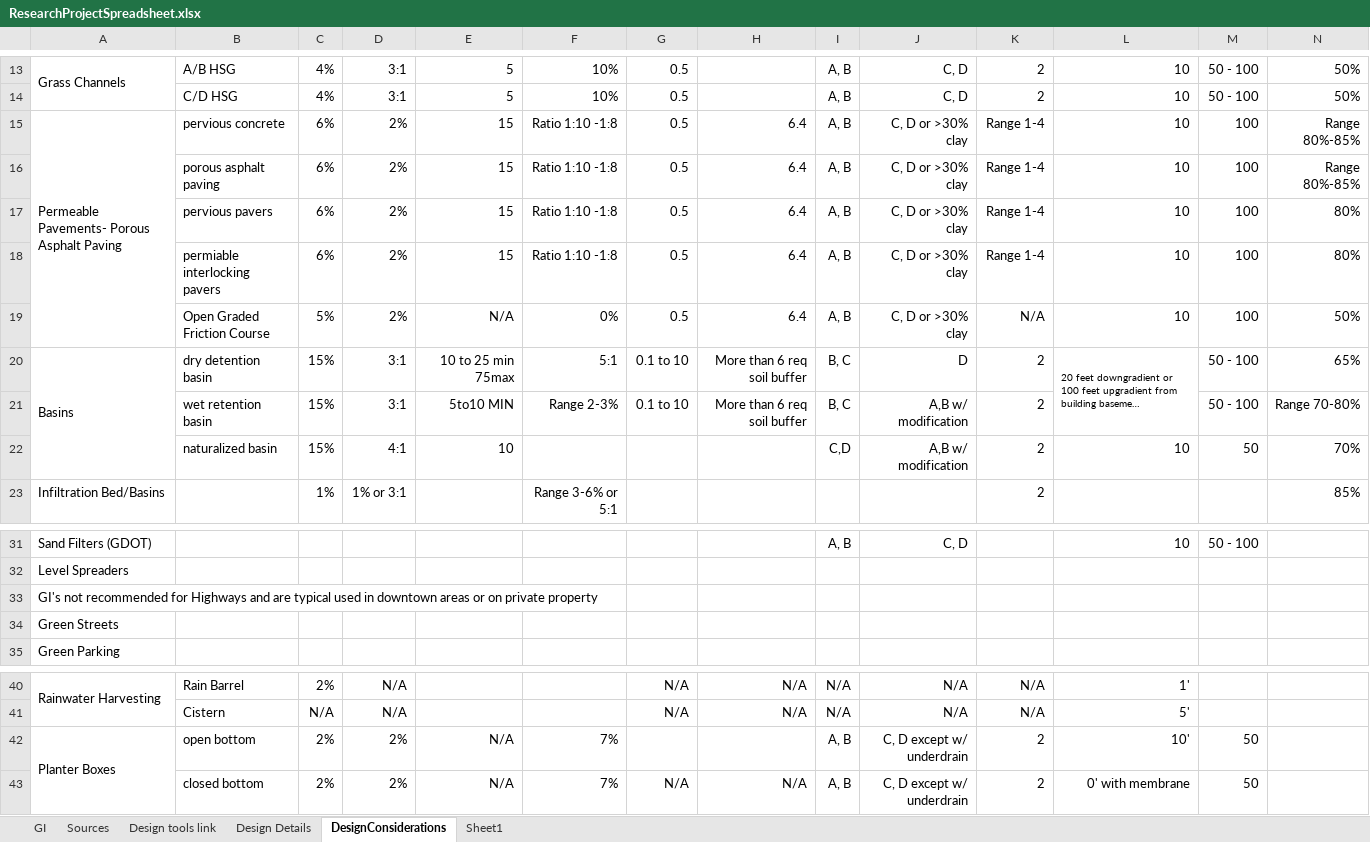
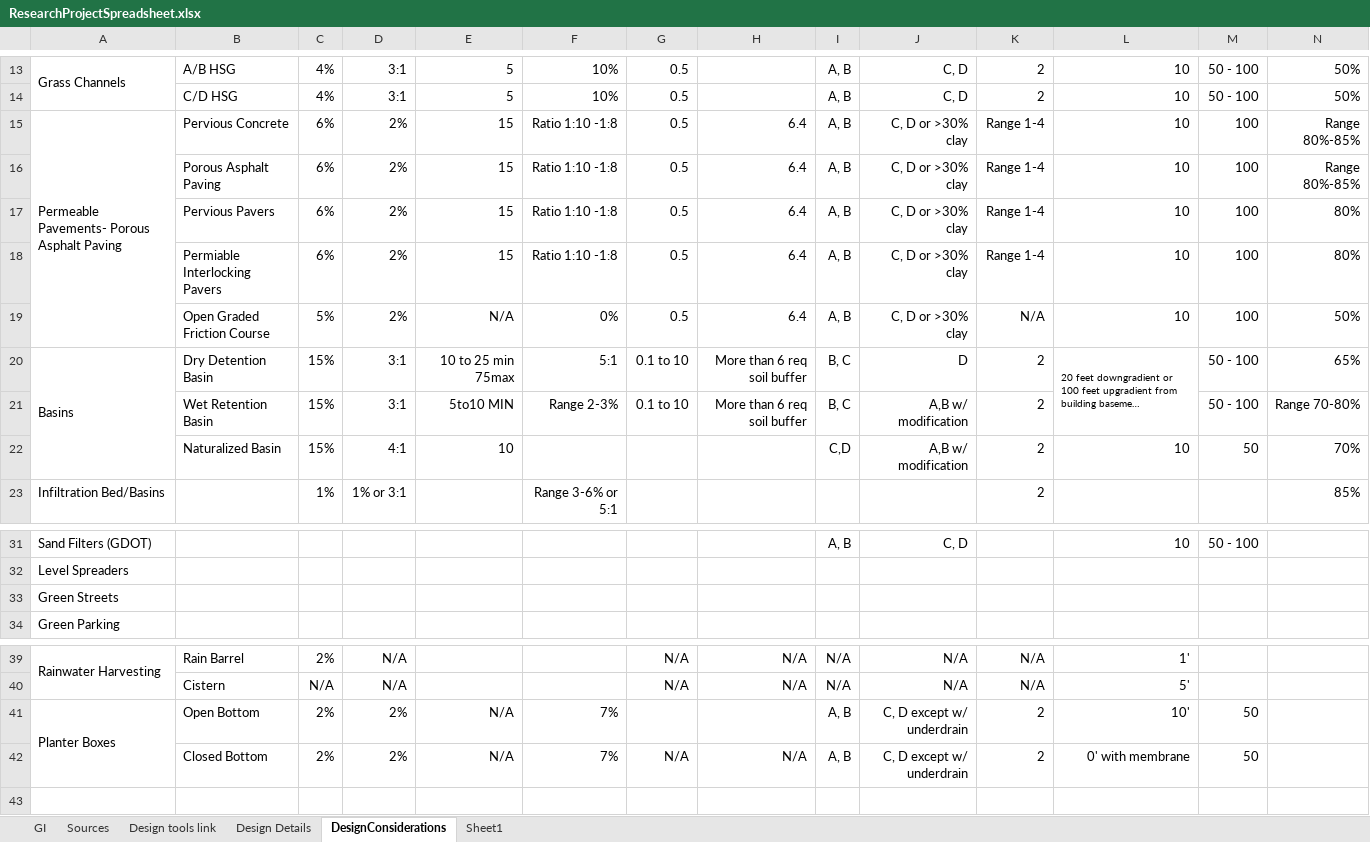
Before and after one commit to networked-intelligence-lab/tdot-gi-streamlit, an Excel workbook: data/ResearchProjectSpreadsheet.xlsx, sheet DesignConsiderations, drawn as a sheet; only a part is shown, gaps mark what is left out; long unchanged cells end in …; values as stored, in another font and other column widths than the file's, no borders; removed rows and columns are numbered as before the commit, all else as after; rows hold the shown columns only; the diff names each change by its address in the sheet, - before the commit and + after, or states it on an @@ line.

Commit message:
Clean RPS major/minor categories

```diff
--- a/data/ResearchProjectSpreadsheet.xlsx (sheet DesignConsiderations)
+++ b/data/ResearchProjectSpreadsheet.xlsx (sheet DesignConsiderations)
-B15: pervious concrete
+B15: Pervious Concrete
-B16: porous asphalt paving
+B16: Porous Asphalt Paving
-B17: pervious pavers
+B17: Pervious Pavers
-B18: permiable interlocking pavers
+B18: Permiable Interlocking Pavers
-B20: dry detention basin
+B20: Dry Detention Basin
-B21: wet retention basin
+B21: Wet Retention Basin
-B22: naturalized basin
+B22: Naturalized Basin
-row 33: GI's not recommended for Highways and are typical used in downtown areas or on private property
-B41: open bottom
+B41: Open Bottom
-B42: closed bottom
+B42: Closed Bottom
```
